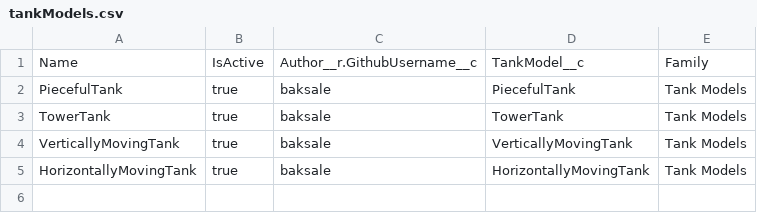
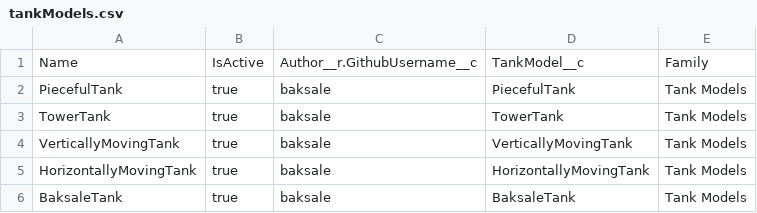
Before and after one commit to baksale/salesforce-battle, a CSV file: data/tankModels.csv, drawn as a sheet.

```diff
--- a/data/tankModels.csv
+++ b/data/tankModels.csv
@@ -5 +5,2 @@ VerticallyMovingTank,true,baksale,VerticallyMovingTank,Tank Models
 HorizontallyMovingTank,true,baksale,HorizontallyMovingTank,Tank Models
+BaksaleTank,true,baksale,BaksaleTank,Tank Models
```
Also changed, not shown: data/battles.csv, data/players.csv, 9 other files.
